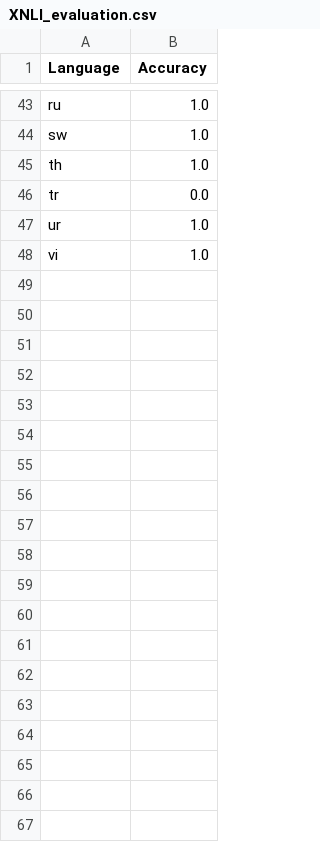
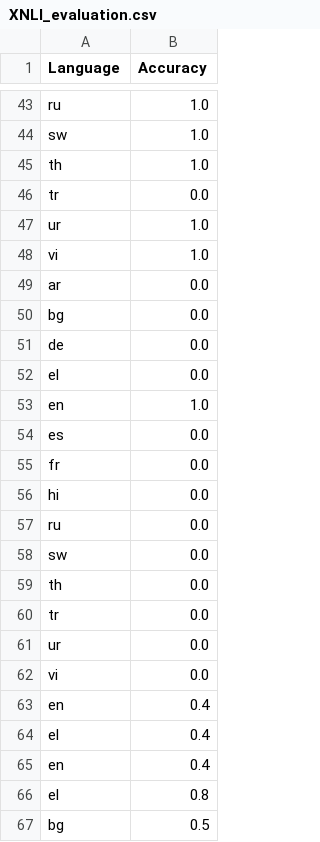
Before and after one commit to RobustML-Lab/Legal-Multilingual-Evaluation-of-LLMs, a CSV file: Pipeline/XNLI_evaluation.csv, drawn as a sheet; only a part is shown, gaps mark what is left out; the diff covers the shown part only.

```diff
--- a/Pipeline/XNLI_evaluation.csv
+++ b/Pipeline/XNLI_evaluation.csv
@@ -48 +48,20 @@ ur,1.0
 vi,1.0
+ar,0.0
+bg,0.0
+de,0.0
+el,0.0
+en,1.0
+es,0.0
+fr,0.0
+hi,0.0
+ru,0.0
+sw,0.0
+th,0.0
+tr,0.0
+ur,0.0
+vi,0.0
+en,0.4
+el,0.4
+en,0.4
+el,0.8
+bg,0.5
```
Also changed, not shown: 17 added rows elsewhere in this file, 3 other files.
